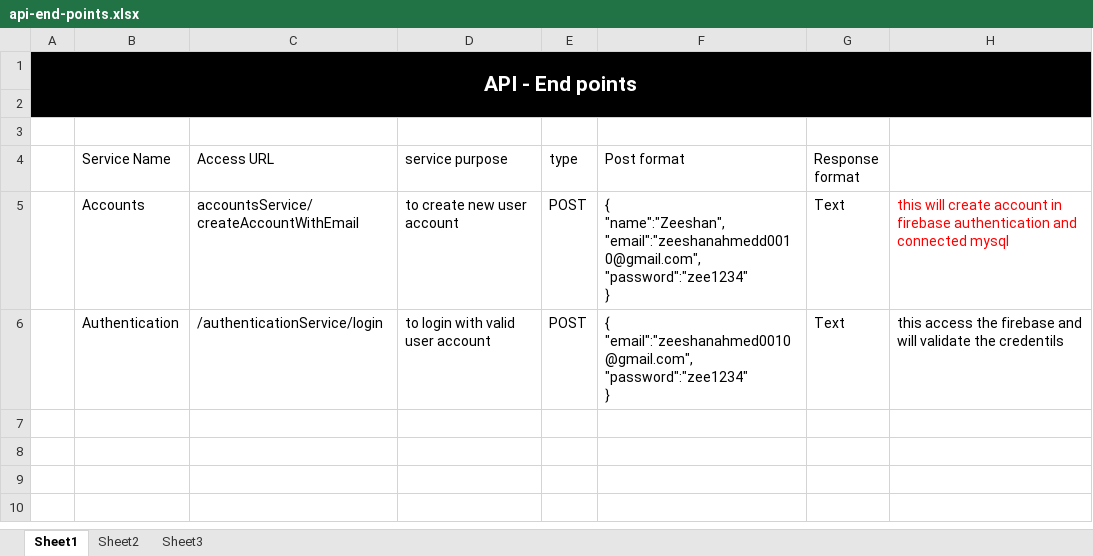
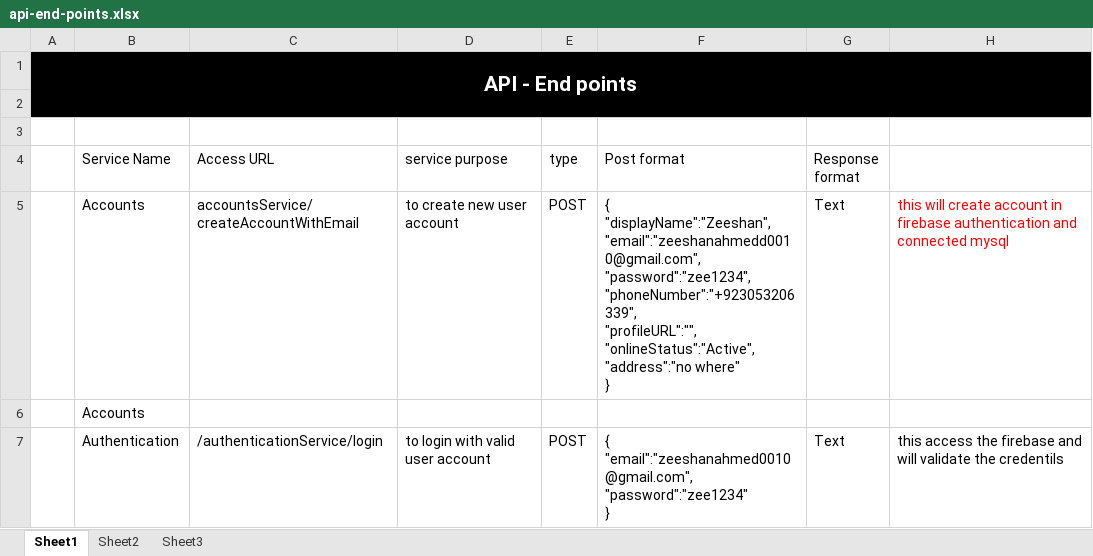
Before and after one commit to ZeeWING-Projects/Discussion-Manager, an Excel workbook: API-End-Points/api-end-points.xlsx, sheet Sheet1, drawn as a sheet; values as stored, in another font and other column widths than the file's, no borders; ↵ is a line break in a cell; the diff names each change by its address in the sheet, - before the commit and + after, or states it on an @@ line.

```diff
--- a/API-End-Points/api-end-points.xlsx (sheet Sheet1)
+++ b/API-End-Points/api-end-points.xlsx (sheet Sheet1)
-F5 (Post format): { ↵ "name":"Zeeshan", ↵ "email":"zeeshanahmedd0010@gmail.com", ↵ "password":"zee1234" ↵ }
+F5 (Post format): { ↵ "displayName":"Zeeshan", ↵ "email":"zeeshanahmedd0010@gmail.com", ↵ "password":"zee1234", ↵ "phoneNumber":"+923053206339", ↵ "profileURL":"", ↵ "onlineStatus":"Active", ↵ "address":"no where" ↵ }
+row 6:  | Accounts
```
Also changed, not shown: 5 other files.
